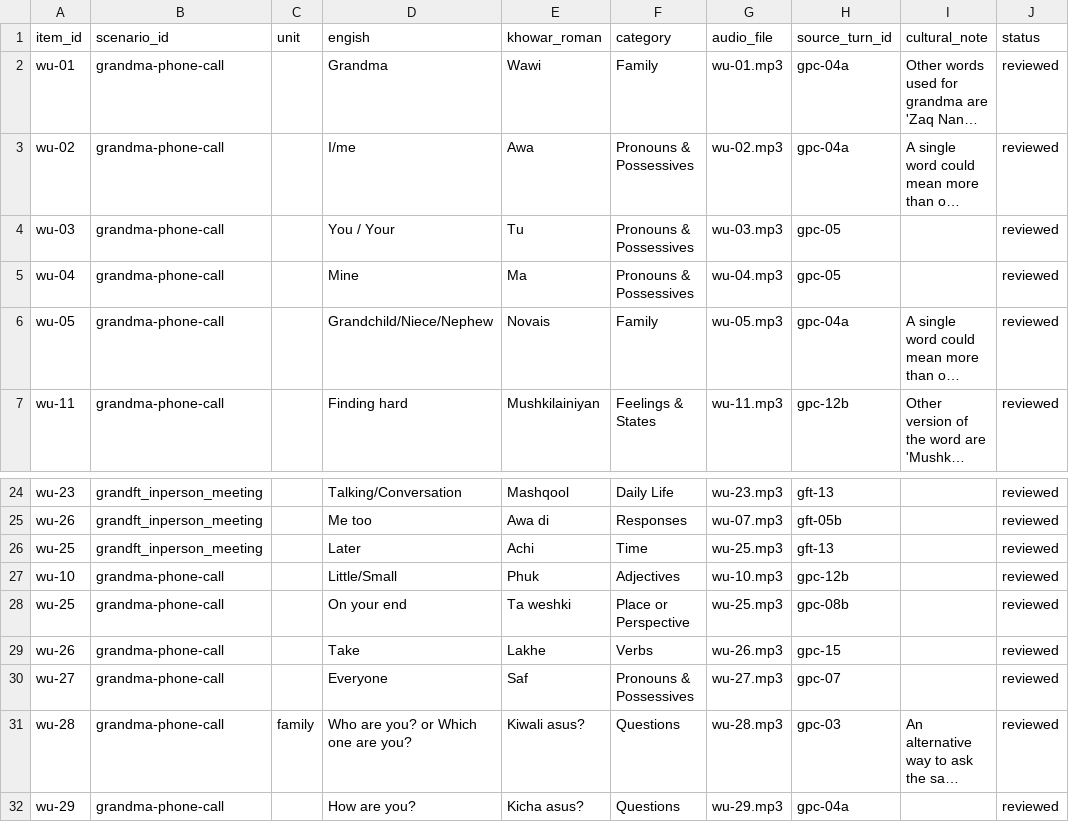
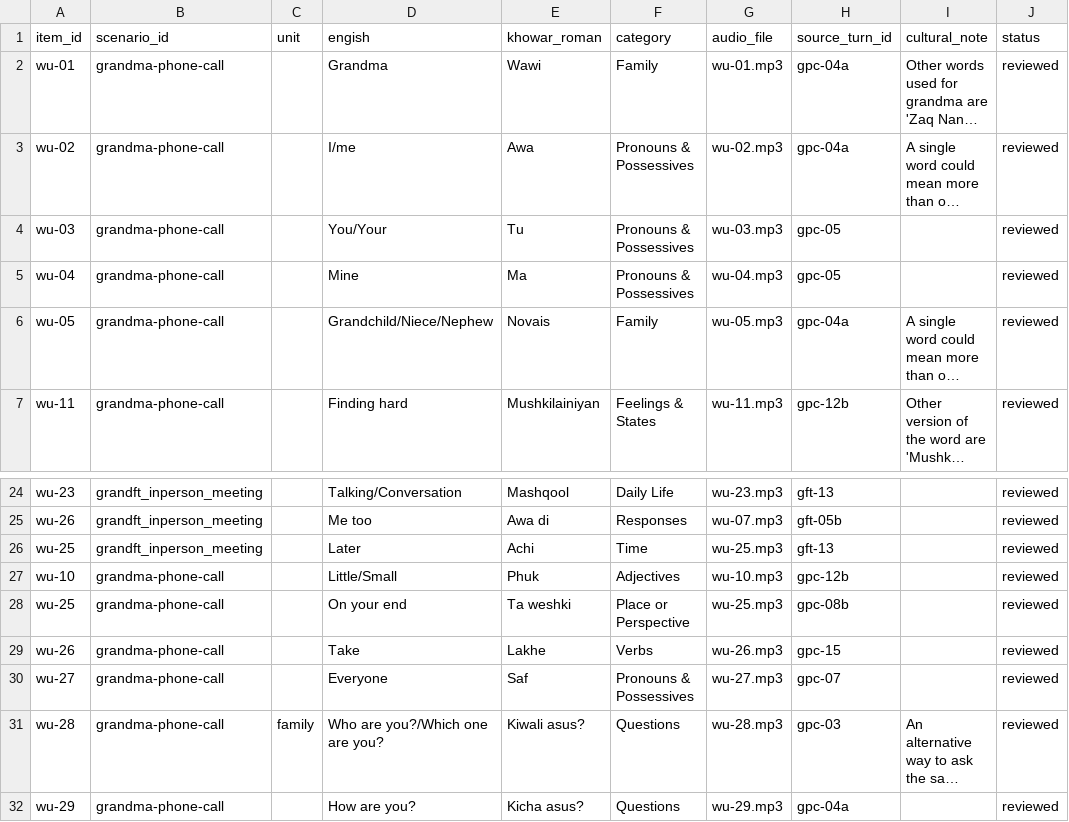
Before and after one commit to UzmaKhan211/linguaroots, a CSV file: src/content/khowar/Vocab.csv, drawn as a sheet; only a part is shown, gaps mark what is left out; long unchanged cells end in …; the diff names each change by its address in the sheet, - before the commit and + after, or states it on an @@ line.

```diff
--- a/src/content/khowar/Vocab.csv
+++ b/src/content/khowar/Vocab.csv
-D4 (engish): You / Your
+D4 (engish): You/Your
-D31 (engish): Who are you? or Which one are you?
+D31 (engish): Who are you?/Which one are you?
```
